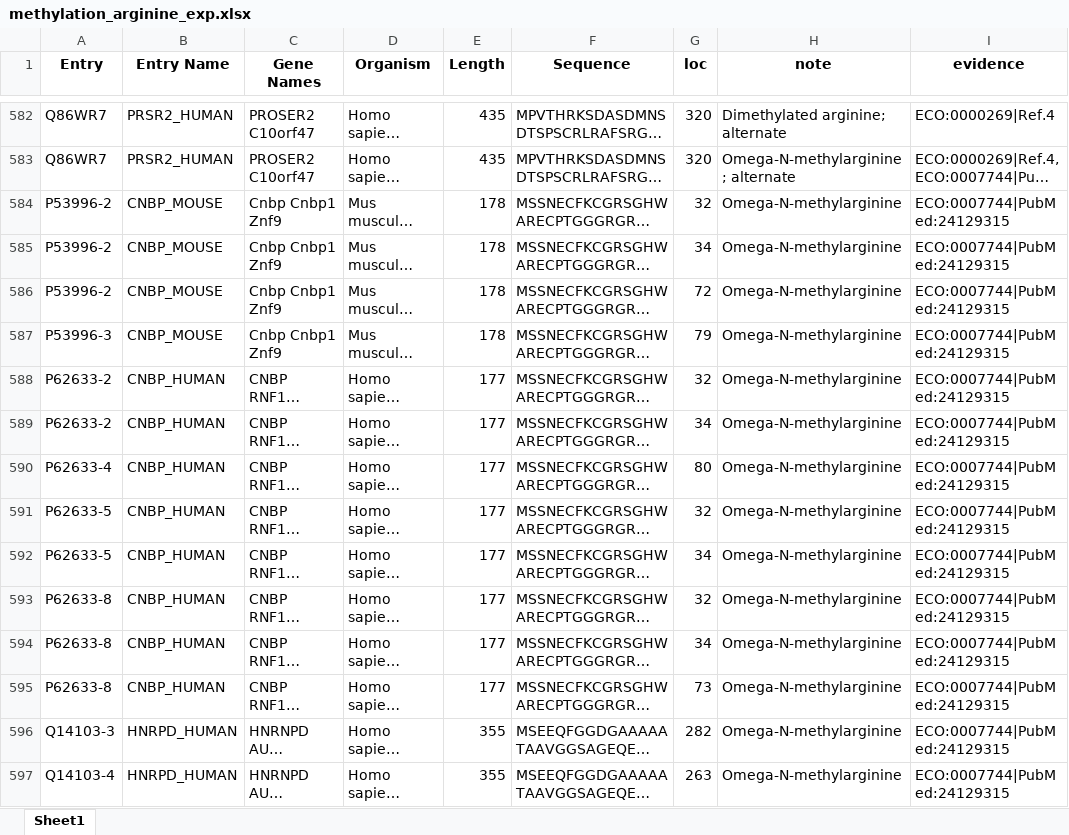
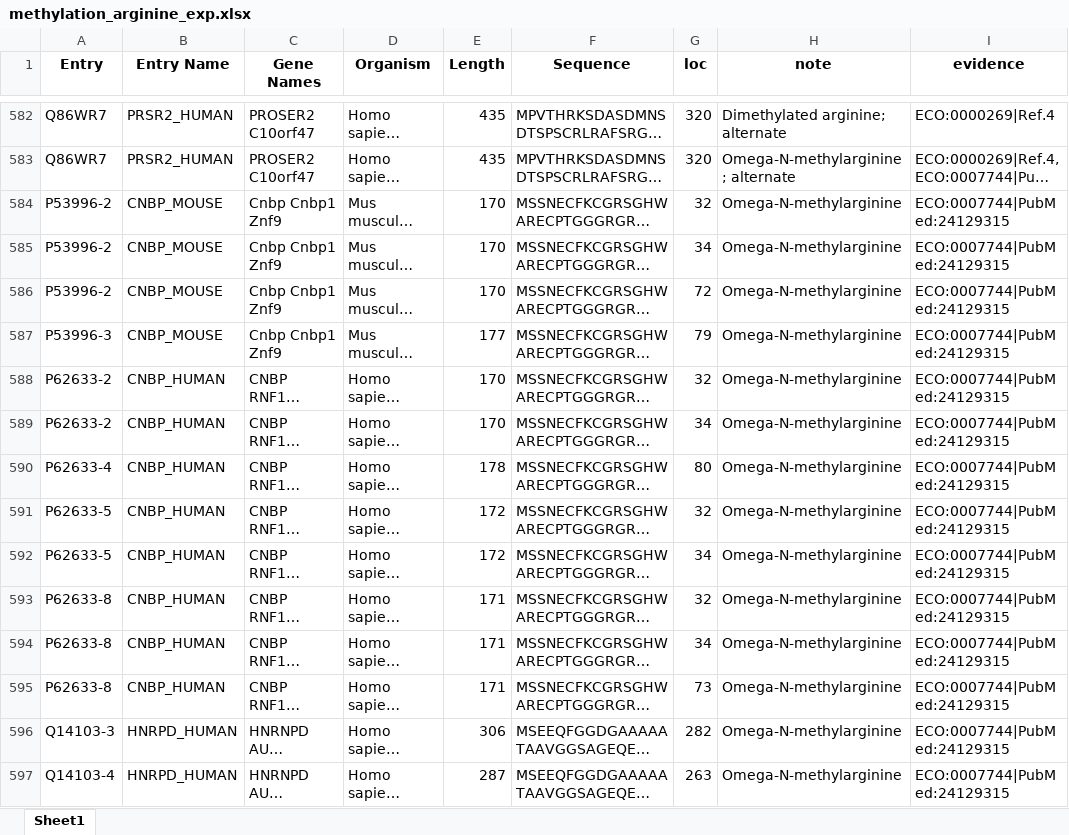
Before and after one commit to suxi0904/methyl_data.github.io, an Excel workbook: datasets/methylation_arginine_exp.xlsx, sheet Sheet1, drawn as a sheet; only a part is shown, gaps mark what is left out; long unchanged cells end in …; values as stored, in another font and other column widths than the file's, no borders; the diff covers the shown part only; the diff names each change by its address in the sheet, - before the commit and + after, or states it on an @@ line.

```diff
--- a/datasets/methylation_arginine_exp.xlsx (sheet Sheet1)
+++ b/datasets/methylation_arginine_exp.xlsx (sheet Sheet1)
-E584:E586 (Length): 178
+E584:E586 (Length): 170
-E587 (Length): 178
+E587 (Length): 177
-E588:E589 (Length): 177
+E588:E589 (Length): 170
-E590 (Length): 177
+E590 (Length): 178
-E591:E592 (Length): 177
+E591:E592 (Length): 172
-E593:E595 (Length): 177
+E593:E595 (Length): 171
-E596 (Length): 355
+E596 (Length): 306
-E597 (Length): 355
+E597 (Length): 287
```
Also changed, not shown: 59 edited cells elsewhere in this sheet, datasets/methylation_lysine_all.xlsx, datasets/methylation_lysine_exp.xlsx, 2 other files.
